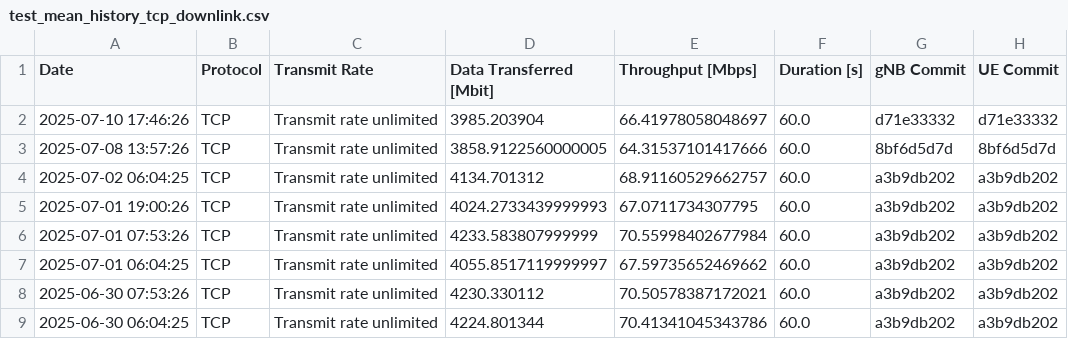
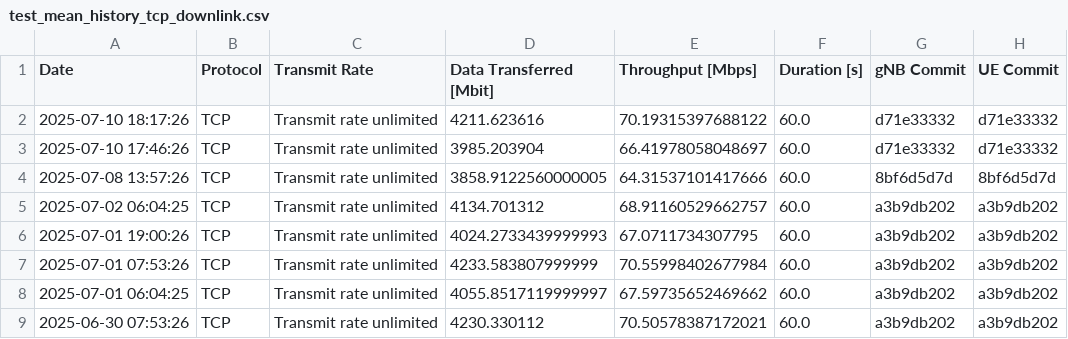
Before and after one commit to open-5g/openrangym, a CSV file: assets/test-history/test_mean_history_tcp_downlink.csv, drawn as a sheet; only a part is shown; the shorter side is filled out with more unchanged rows; the diff names each change by its address in the sheet, - before the commit and + after, or states it on an @@ line.

```diff
--- a/assets/test-history/test_mean_history_tcp_downlink.csv
+++ b/assets/test-history/test_mean_history_tcp_downlink.csv
+row 2: 2025-07-10 18:17:26 | TCP | Transmit rate unlimited | 4211.623616 | 70.19315397688122 | 60.0 | d71e33332 | d71e33332
```
Also changed, not shown: assets/test-history/test_mean_history_tcp_uplink.csv, 1 other file.
